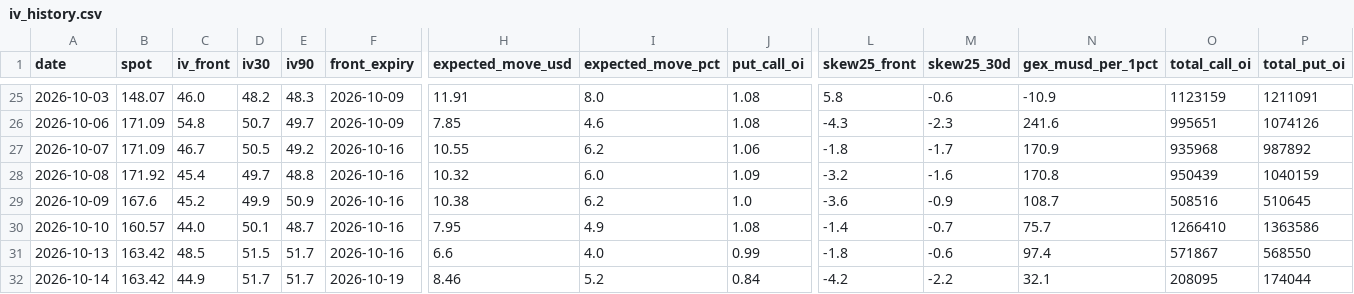
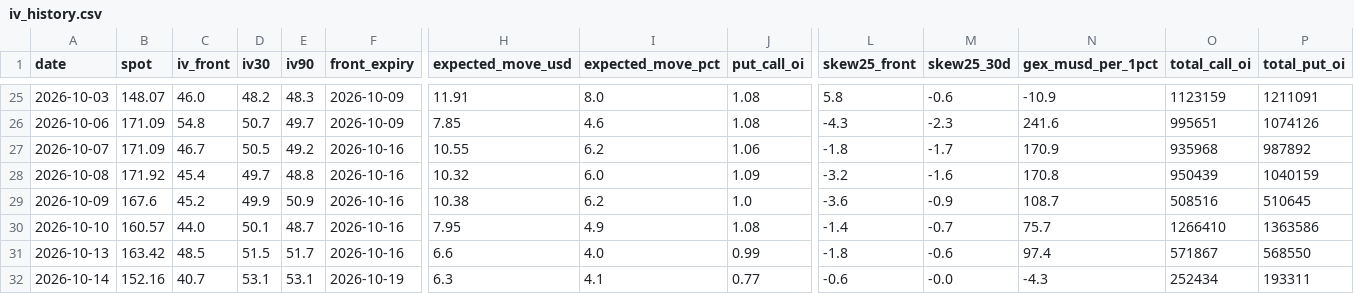
Before and after one commit to dataphilth/spcx-console, a CSV file: data/iv_history.csv, drawn as a sheet; only a part is shown, gaps mark what is left out; the diff names each change by its address in the sheet, - before the commit and + after, or states it on an @@ line.

```diff
--- a/data/iv_history.csv
+++ b/data/iv_history.csv
-B32 (spot): 163.42
+B32 (spot): 152.16
-C32 (iv_front): 44.9
+C32 (iv_front): 40.7
-D32 (iv30): 51.7
+D32 (iv30): 53.1
-E32 (iv90): 51.7
+E32 (iv90): 53.1
-H32 (expected_move_usd): 8.46
+H32 (expected_move_usd): 6.3
-I32 (expected_move_pct): 5.2
+I32 (expected_move_pct): 4.1
-J32 (put_call_oi): 0.84
+J32 (put_call_oi): 0.77
-L32 (skew25_front): -4.2
+L32 (skew25_front): -0.6
-M32 (skew25_30d): -2.2
+M32 (skew25_30d): -0.0
-N32 (gex_musd_per_1pct): 32.1
+N32 (gex_musd_per_1pct): -4.3
-O32 (total_call_oi): 208095
+O32 (total_call_oi): 252434
-P32 (total_put_oi): 174044
+P32 (total_put_oi): 193311
```
Also changed, not shown: data/prices.csv, data/tape_history.csv, 4 other files.
